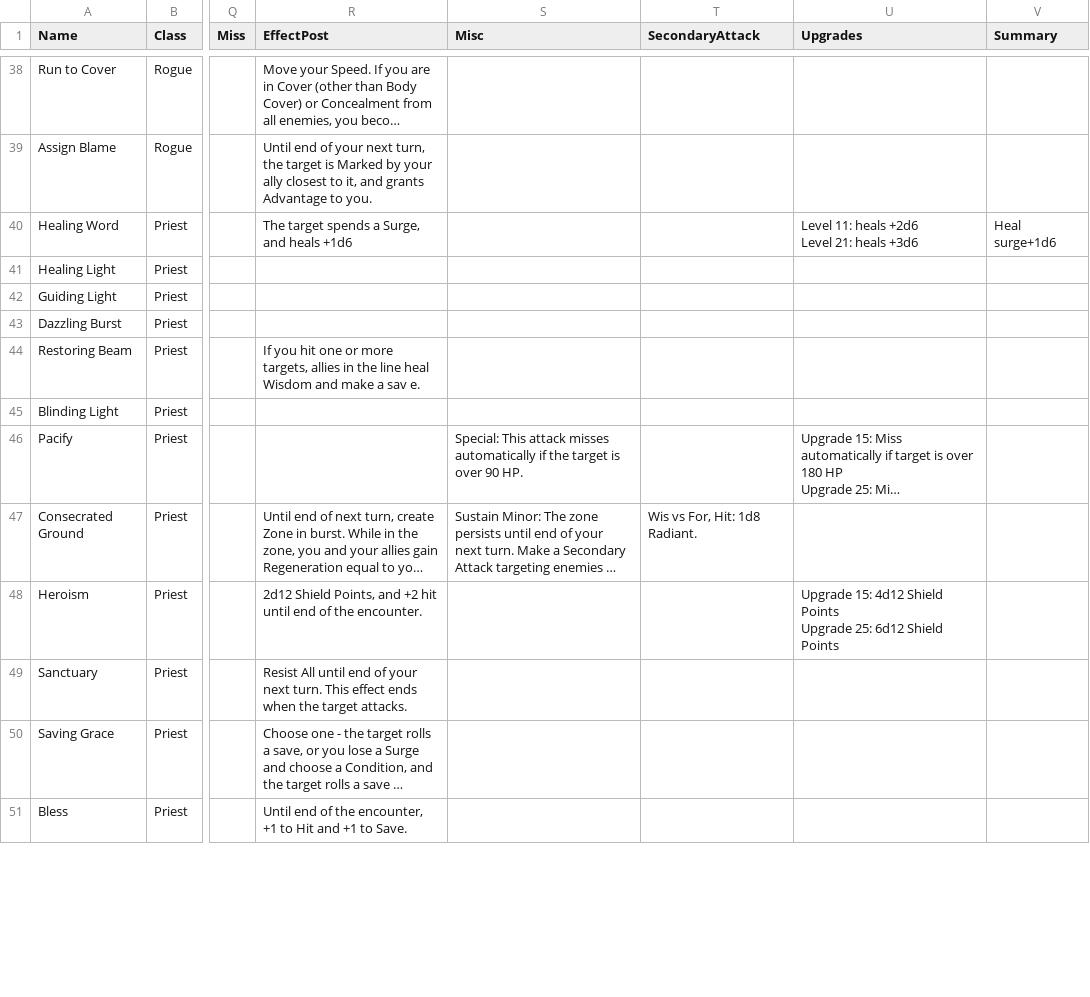
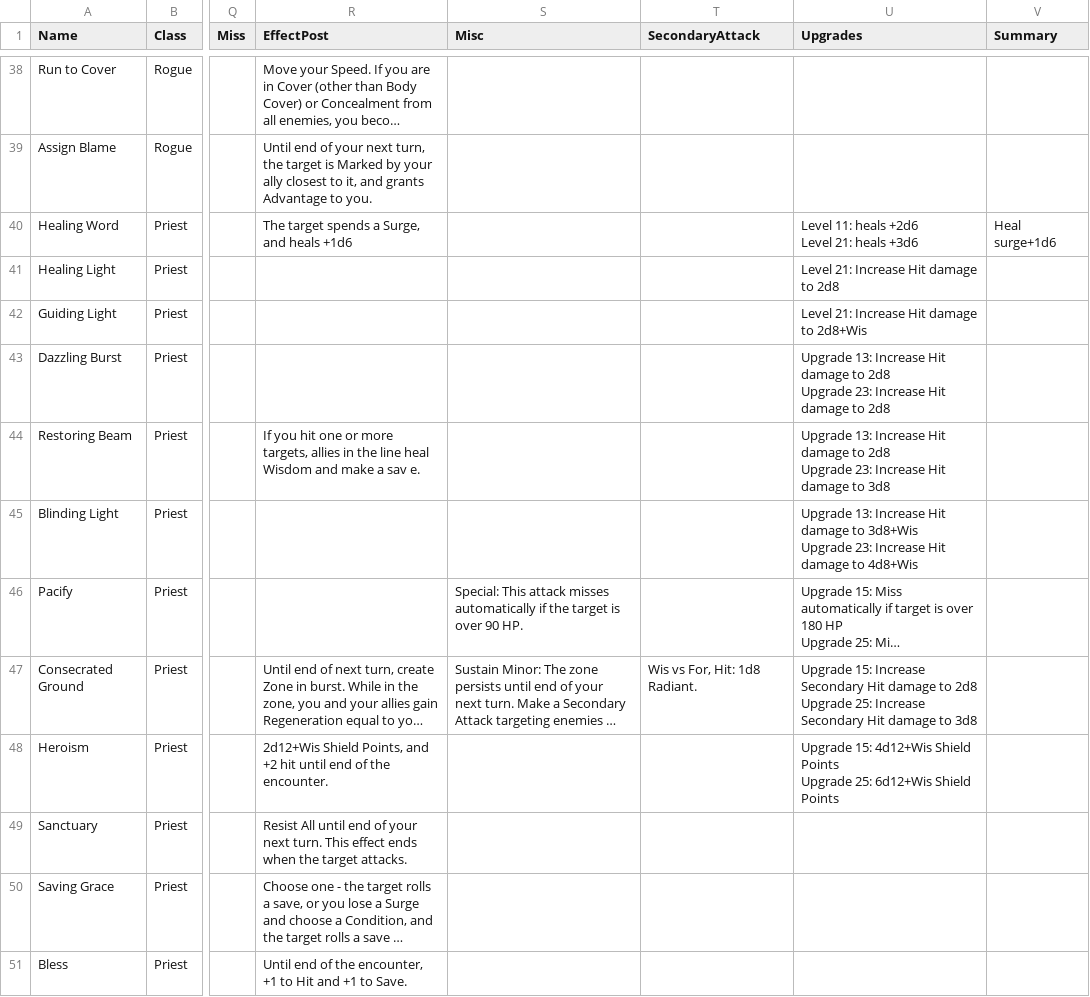
Before and after one commit to capelastegui/sfrpg, a CSV file: raw/charactercreation/Powers-raw.csv, drawn as a sheet; only a part is shown, gaps mark what is left out; long unchanged cells end in …; ↵ is a line break in a cell; the diff covers the shown part only; the diff names each change by its address in the sheet, - before the commit and + after, or states it on an @@ line.

```diff
--- a/raw/charactercreation/Powers-raw.csv
+++ b/raw/charactercreation/Powers-raw.csv
-U41 (Upgrades): (empty)
+U41 (Upgrades): Level 21: Increase Hit damage to 2d8
-U42 (Upgrades): (empty)
+U42 (Upgrades): Level 21: Increase Hit damage to 2d8+Wis
-U43 (Upgrades): (empty)
+U43 (Upgrades): Upgrade 13: Increase Hit damage to 2d8 ↵ Upgrade 23: Increase Hit damage to 2d8
-U44 (Upgrades): (empty)
+U44 (Upgrades): Upgrade 13: Increase Hit damage to 2d8 ↵ Upgrade 23: Increase Hit damage to 3d8
-U45 (Upgrades): (empty)
+U45 (Upgrades): Upgrade 13: Increase Hit damage to 3d8+Wis ↵ Upgrade 23: Increase Hit damage to 4d8+Wis
-U47 (Upgrades): (empty)
+U47 (Upgrades): Upgrade 15: Increase Secondary Hit damage to 2d8 ↵ Upgrade 25: Increase Secondary Hit damage to 3d8
-R48 (EffectPost): 2d12 Shield Points,…
+R48 (EffectPost): 2d12+Wis Shield Points,…
-U48 (Upgrades): Upgrade 15: 4d12 Shield Points ↵ Upgrade 25: 6d12 Shield Points
+U48 (Upgrades): Upgrade 15: 4d12+Wis Shield Points ↵ Upgrade 25: 6d12+Wis Shield Points
```
Also changed, not shown: 29 edited cells elsewhere in this file, 6 other files.
